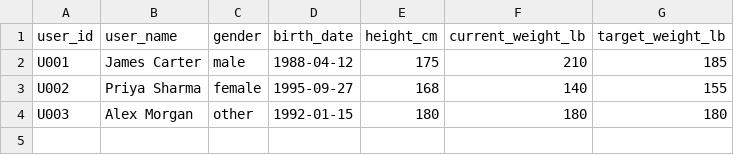
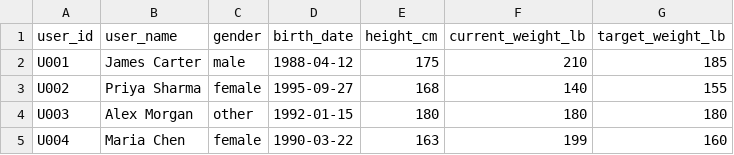
Before and after one commit to Daud-Dev-AI/Food-Nutrition-Recommendations-Platform, a CSV file: data/input/user_profiles.csv, drawn as a sheet.

```diff
--- a/data/input/user_profiles.csv
+++ b/data/input/user_profiles.csv
@@ -4 +4,2 @@ U002,Priya Sharma,female,1995-09-27,168,140,155
 U003,Alex Morgan,other,1992-01-15,180,180,180
+U004,Maria Chen,female,1990-03-22,163,199,160
```
Also changed, not shown: 17 other files.
